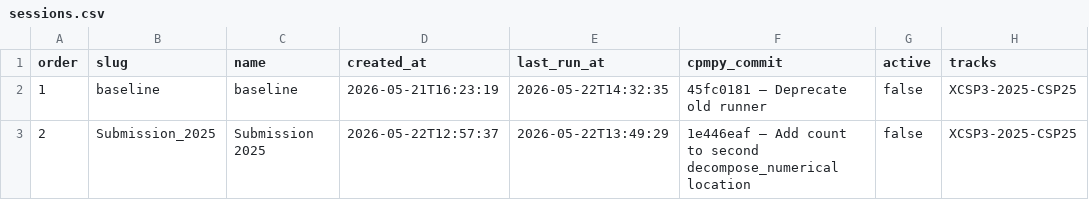
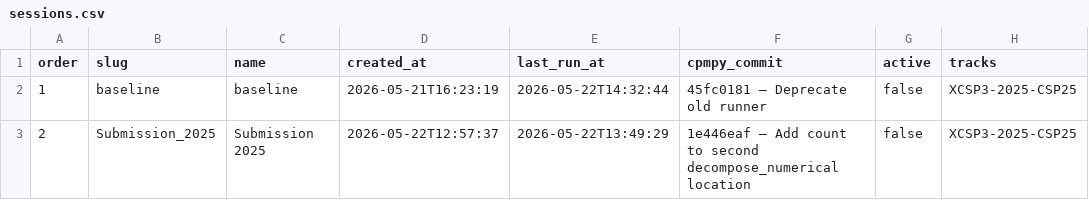
Before and after one commit to ThomSerg/CPMpy-XCSP26-Benchmarks, a CSV file: src/data/sessions.csv, drawn as a sheet; only a part is shown; the diff names each change by its address in the sheet, - before the commit and + after, or states it on an @@ line.

```diff
--- a/src/data/sessions.csv
+++ b/src/data/sessions.csv
-E2 (last_run_at): 2026-05-22T14:32:35
+E2 (last_run_at): 2026-05-22T14:32:44
```
Also changed, not shown: src/data/results.csv, src/data/solver_summary.csv, 5 other files.
